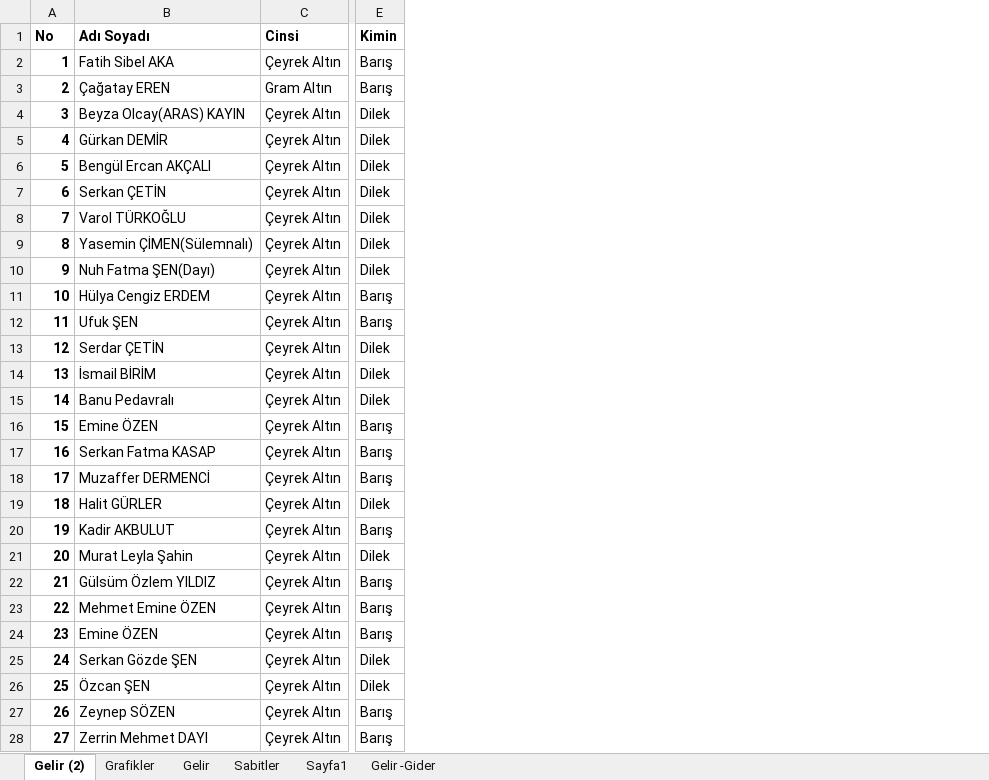
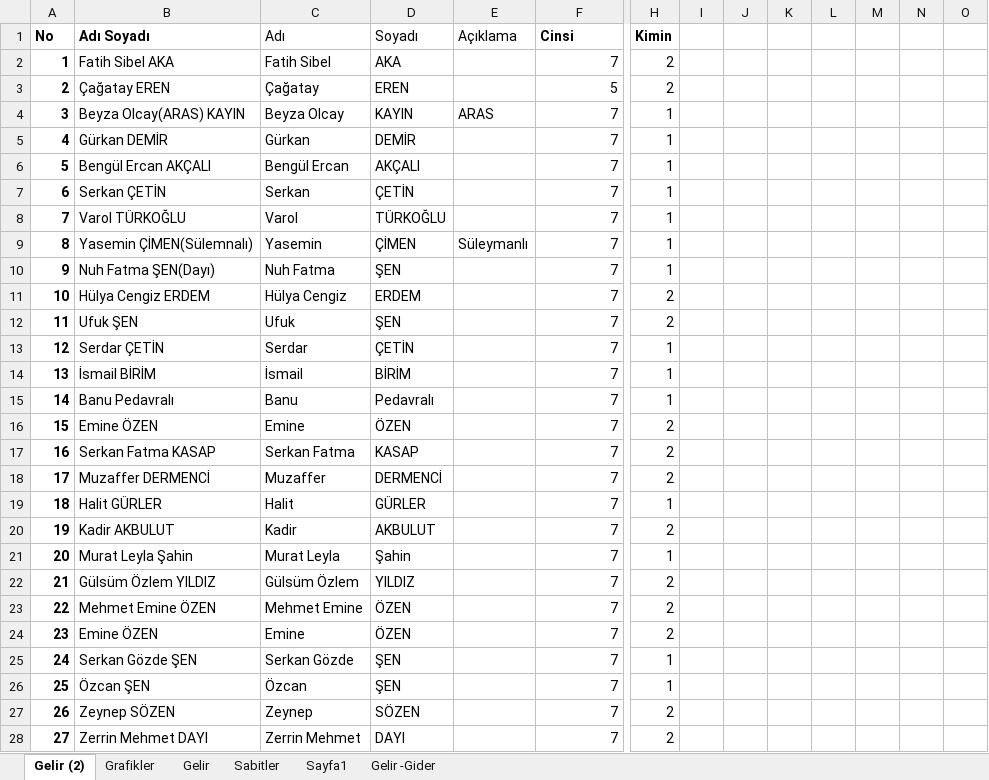
Before and after one commit to gonenbilgiislem/sunnetproject, an Excel workbook: Sünnet Takı Listesi_tmp.xlsx, sheet Gelir (2), drawn as a sheet; only a part is shown, gaps mark what is left out; values as stored, in another font and other column widths than the file's, no borders; addresses are those after the commit; the diff covers the shown part only; the diff names each change by its address in the sheet, - before the commit and + after, or states it on an @@ line.

```diff
--- a/Sünnet Takı Listesi_tmp.xlsx (sheet Gelir (2))
+++ b/Sünnet Takı Listesi_tmp.xlsx (sheet Gelir (2))
+column C (Adı), rows 2-28: Fatih Sibel | Çağatay | Beyza Olcay | Gürkan | Bengül Ercan | Serkan | Varol | Yasemin | Nuh Fatma | Hülya Cengiz | Ufuk | Serdar | İsmail | Banu | Emine | Serkan Fatma | Muzaffer | Halit | Kadir | Murat Leyla | Gülsüm Özlem | Mehmet Emine | Emine | Serkan Gözde | Özcan | Zeynep | Zerrin Mehmet
+column D (Soyadı), rows 2-28: AKA | EREN | KAYIN | DEMİR | AKÇALI | ÇETİN | TÜRKOĞLU | ÇİMEN | ŞEN | ERDEM | ŞEN | ÇETİN | BİRİM | Pedavralı | ÖZEN | KASAP | DERMENCİ | GÜRLER | AKBULUT | Şahin | YILDIZ | ÖZEN | ÖZEN | ŞEN | ŞEN | SÖZEN | DAYI
+column E (Açıklama), rows 4-9: ARAS |  |  |  |  | Süleymanlı
+column I, empty
+column J, empty
+column K, empty
+column L, empty
+column M, empty
+column N, empty
+column O, empty
-F2 (Cinsi): Çeyrek Altın
+F2 (Cinsi): 7
-H2:H3 (Kimin): Barış
+H2:H3 (Kimin): 2
-F3 (Cinsi): Gram Altın
+F3 (Cinsi): 5
-F4:F28 (Cinsi): Çeyrek Altın
+F4:F28 (Cinsi): 7
-H4:H10 (Kimin): Dilek
+H4:H10 (Kimin): 1
-H11:H12 (Kimin): Barış
+H11:H12 (Kimin): 2
-H13:H15 (Kimin): Dilek
+H13:H15 (Kimin): 1
-H16:H18 (Kimin): Barış
+H16:H18 (Kimin): 2
-H19 (Kimin): Dilek
+H19 (Kimin): 1
-H20 (Kimin): Barış
+H20 (Kimin): 2
-H21 (Kimin): Dilek
+H21 (Kimin): 1
-H22:H24 (Kimin): Barış
+H22:H24 (Kimin): 2
-H25:H26 (Kimin): Dilek
+H25:H26 (Kimin): 1
-H27:H28 (Kimin): Barış
+H27:H28 (Kimin): 2
```
Also changed, not shown: 466 edited cells elsewhere in this sheet, 1 other file.
